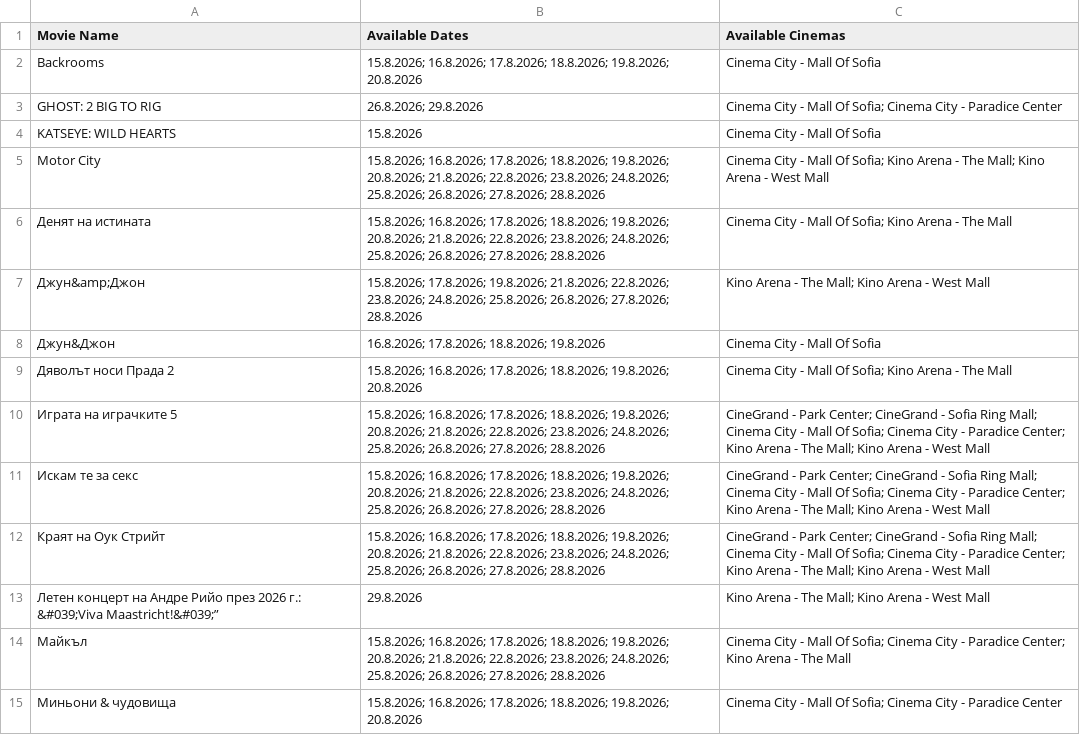
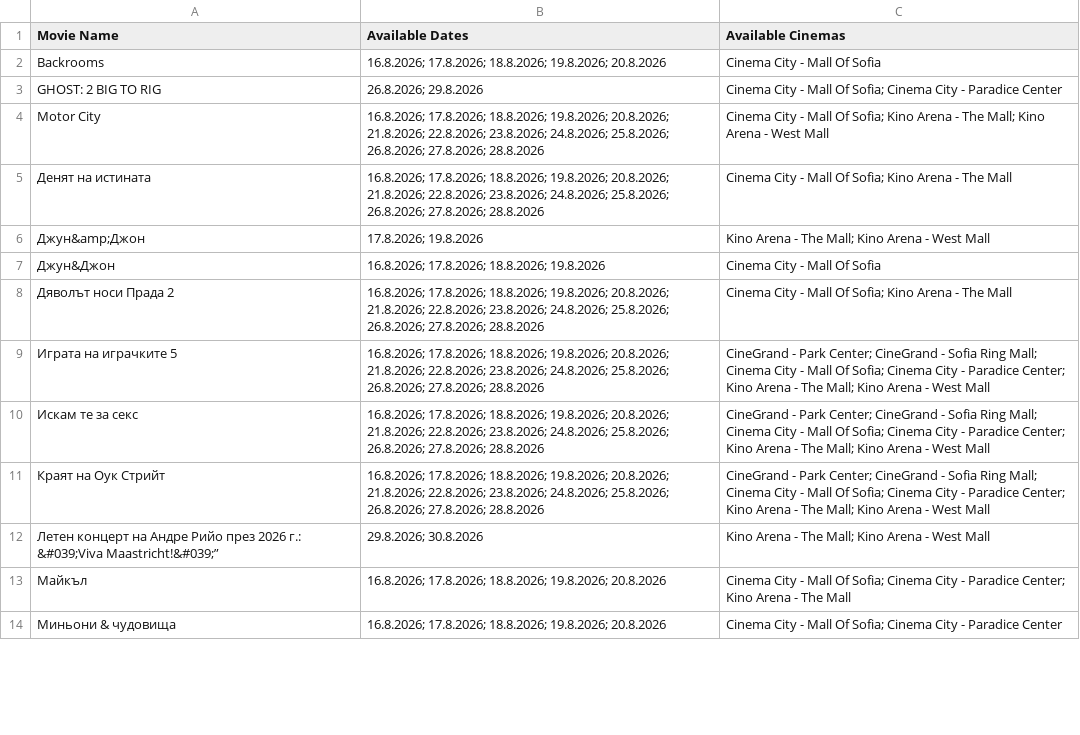
Before and after one commit to darakion/CinemaSearch, a CSV file: data2.csv, drawn as a sheet; only a part is shown; the diff covers the shown part only.

```diff
--- a/data2.csv
+++ b/data2.csv
@@ -1,15 +1,14 @@
 "Movie Name","Available Dates","Available Cinemas"
-"Backrooms","15.8.2026; 16.8.2026; 17.8.2026; 18.8.2026; 19.8.2026; 20.8.2026","Cinema City - Mall Of Sofia"
+"Backrooms","16.8.2026; 17.8.2026; 18.8.2026; 19.8.2026; 20.8.2026","Cinema City - Mall Of Sofia"
 "GHOST: 2 BIG TO RIG","26.8.2026; 29.8.2026","Cinema City - Mall Of Sofia; Cinema City - Paradice Center"
-"KATSEYE: WILD HEARTS","15.8.2026","Cinema City - Mall Of Sofia"
-"Motor City","15.8.2026; 16.8.2026; 17.8.2026; 18.8.2026; 19.8.2026; 20.8.2026; 21.8.2026; 22.8.2026; 23.8.2026; 24.8.2026; 25.8.2026; 26.8.2026; 27.8.2026; 28.8.2026","Cinema City - Mall Of Sofia; Kino Arena - The Mall; Kino Arena - West Mall"
-"Денят на истината","15.8.2026; 16.8.2026; 17.8.2026; 18.8.2026; 19.8.2026; 20.8.2026; 21.8.2026; 22.8.2026; 23.8.2026; 24.8.2026; 25.8.2026; 26.8.2026; 27.8.2026; 28.8.2026","Cinema City - Mall Of Sofia; Kino Arena - The Mall"
-"Джун&amp;Джон","15.8.2026; 17.8.2026; 19.8.2026; 21.8.2026; 22.8.2026; 23.8.2026; 24.8.2026; 25.8.2026; 26.8.2026; 27.8.2026; 28.8.2026","Kino Arena - The Mall; Kino Arena - West Mall"
+"Motor City","16.8.2026; 17.8.2026; 18.8.2026; 19.8.2026; 20.8.2026; 21.8.2026; 22.8.2026; 23.8.2026; 24.8.2026; 25.8.2026; 26.8.2026; 27.8.2026; 28.8.2026","Cinema City - Mall Of Sofia; Kino Arena - The Mall; Kino Arena - West Mall"
+"Денят на истината","16.8.2026; 17.8.2026; 18.8.2026; 19.8.2026; 20.8.2026; 21.8.2026; 22.8.2026; 23.8.2026; 24.8.2026; 25.8.2026; 26.8.2026; 27.8.2026; 28.8.2026","Cinema City - Mall Of Sofia; Kino Arena - The Mall"
+"Джун&amp;Джон","17.8.2026; 19.8.2026","Kino Arena - The Mall; Kino Arena - West Mall"
 "Джун&Джон","16.8.2026; 17.8.2026; 18.8.2026; 19.8.2026","Cinema City - Mall Of Sofia"
-"Дяволът носи Прада 2","15.8.2026; 16.8.2026; 17.8.2026; 18.8.2026; 19.8.2026; 20.8.2026","Cinema City - Mall Of Sofia; Kino Arena - The Mall"
-"Играта на играчките 5","15.8.2026; 16.8.2026; 17.8.2026; 18.8.2026; 19.8.2026; 20.8.2026; 21.8.2026; 22.8.2026; 23.8.2026; 24.8.2026; 25.8.2026; 26.8.2026; 27.8.2026; 28.8.2026","CineGrand - Park Center; CineGrand - Sofia Ring Mall; Cinema City - Mall Of Sofia; Cinema City - Paradice Center; Kino Arena - The Mall; Kino Arena - West Mall"
-"Искам те за секс","15.8.2026; 16.8.2026; 17.8.2026; 18.8.2026; 19.8.2026; 20.8.2026; 21.8.2026; 22.8.2026; 23.8.2026; 24.8.2026; 25.8.2026; 26.8.2026; 27.8.2026; 28.8.2026","CineGrand - Park Center; CineGrand - Sofia Ring Mall; Cinema City - Mall Of Sofia; Cinema City - Paradice Center; Kino Arena - The Mall; Kino Arena - West Mall"
-"Краят на Оук Стрийт","15.8.2026; 16.8.2026; 17.8.2026; 18.8.2026; 19.8.2026; 20.8.2026; 21.8.2026; 22.8.2026; 23.8.2026; 24.8.2026; 25.8.2026; 26.8.2026; 27.8.2026; 28.8.2026","CineGrand - Park Center; CineGrand - Sofia Ring Mall; Cinema City - Mall Of Sofia; Cinema City - Paradice Center; Kino Arena - The Mall; Kino Arena - West Mall"
-"Летен концерт на Андре Рийо през 2026 г.: &#039;Viva Maastricht!&#039;”","29.8.2026","Kino Arena - The Mall; Kino Arena - West Mall"
-"Майкъл","15.8.2026; 16.8.2026; 17.8.2026; 18.8.2026; 19.8.2026; 20.8.2026; 21.8.2026; 22.8.2026; 23.8.2026; 24.8.2026; 25.8.2026; 26.8.2026; 27.8.2026; 28.8.2026","Cinema City - Mall Of Sofia; Cinema City - Paradice Center; Kino Arena - The Mall"
-"Миньони & чудовища","15.8.2026; 16.8.2026; 17.8.2026; 18.8.2026; 19.8.2026; 20.8.2026","Cinema City - Mall Of Sofia; Cinema City - Paradice Center"
+"Дяволът носи Прада 2","16.8.2026; 17.8.2026; 18.8.2026; 19.8.2026; 20.8.2026; 21.8.2026; 22.8.2026; 23.8.2026; 24.8.2026; 25.8.2026; 26.8.2026; 27.8.2026; 28.8.2026","Cinema City - Mall Of Sofia; Kino Arena - The Mall"
+"Играта на играчките 5","16.8.2026; 17.8.2026; 18.8.2026; 19.8.2026; 20.8.2026; 21.8.2026; 22.8.2026; 23.8.2026; 24.8.2026; 25.8.2026; 26.8.2026; 27.8.2026; 28.8.2026","CineGrand - Park Center; CineGrand - Sofia Ring Mall; Cinema City - Mall Of Sofia; Cinema City - Paradice Center; Kino Arena - The Mall; Kino Arena - West Mall"
+"Искам те за секс","16.8.2026; 17.8.2026; 18.8.2026; 19.8.2026; 20.8.2026; 21.8.2026; 22.8.2026; 23.8.2026; 24.8.2026; 25.8.2026; 26.8.2026; 27.8.2026; 28.8.2026","CineGrand - Park Center; CineGrand - Sofia Ring Mall; Cinema City - Mall Of Sofia; Cinema City - Paradice Center; Kino Arena - The Mall; Kino Arena - West Mall"
+"Краят на Оук Стрийт","16.8.2026; 17.8.2026; 18.8.2026; 19.8.2026; 20.8.2026; 21.8.2026; 22.8.2026; 23.8.2026; 24.8.2026; 25.8.2026; 26.8.2026; 27.8.2026; 28.8.2026","CineGrand - Park Center; CineGrand - Sofia Ring Mall; Cinema City - Mall Of Sofia; Cinema City - Paradice Center; Kino Arena - The Mall; Kino Arena - West Mall"
+"Летен концерт на Андре Рийо през 2026 г.: &#039;Viva Maastricht!&#039;”","29.8.2026; 30.8.2026","Kino Arena - The Mall; Kino Arena - West Mall"
+"Майкъл","16.8.2026; 17.8.2026; 18.8.2026; 19.8.2026; 20.8.2026","Cinema City - Mall Of Sofia; Cinema City - Paradice Center; Kino Arena - The Mall"
+"Миньони & чудовища","16.8.2026; 17.8.2026; 18.8.2026; 19.8.2026; 20.8.2026","Cinema City - Mall Of Sofia; Cinema City - Paradice Center"
```
Also changed, not shown: 15 edited cells elsewhere in this file, 1 other file.
